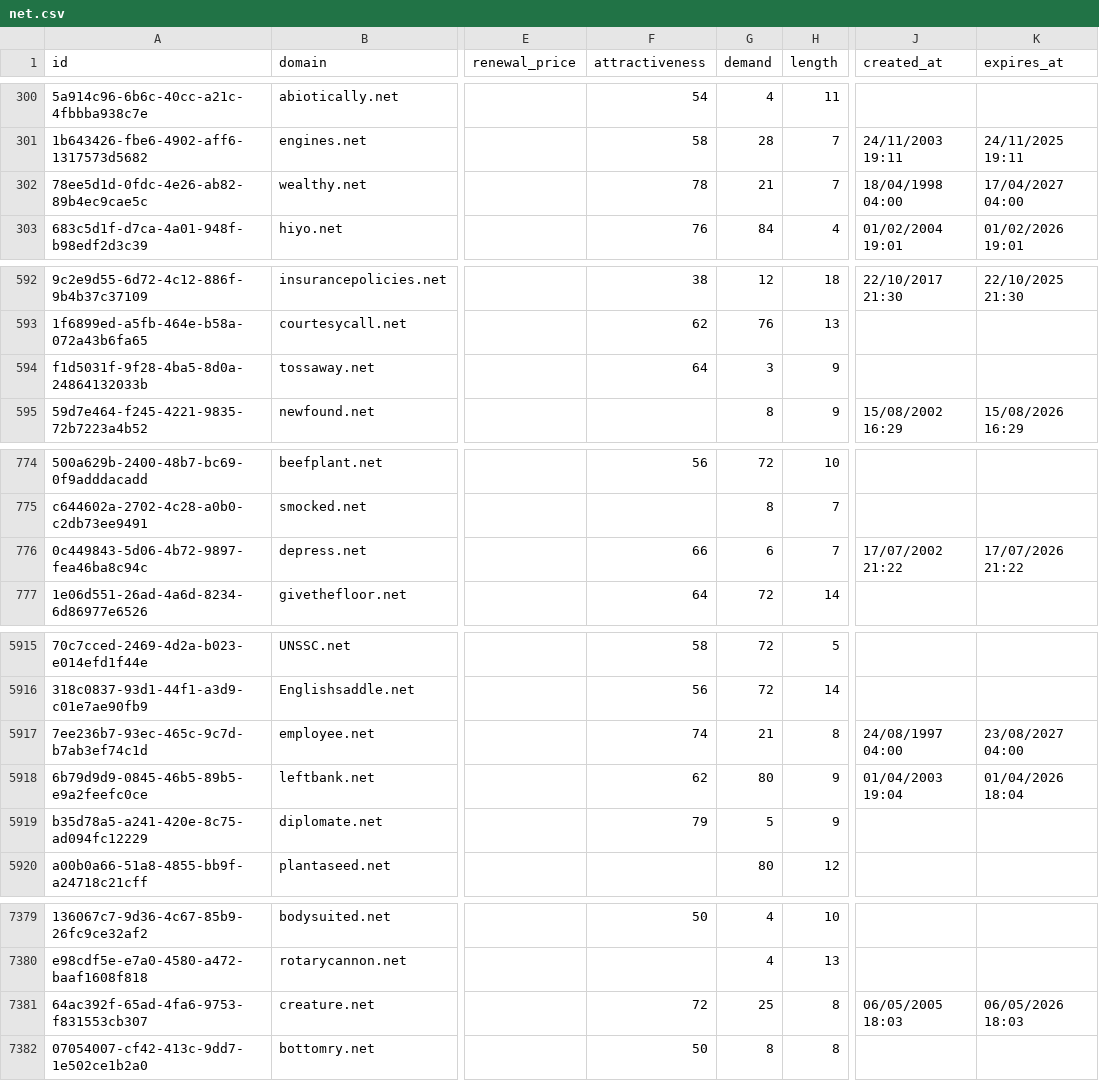
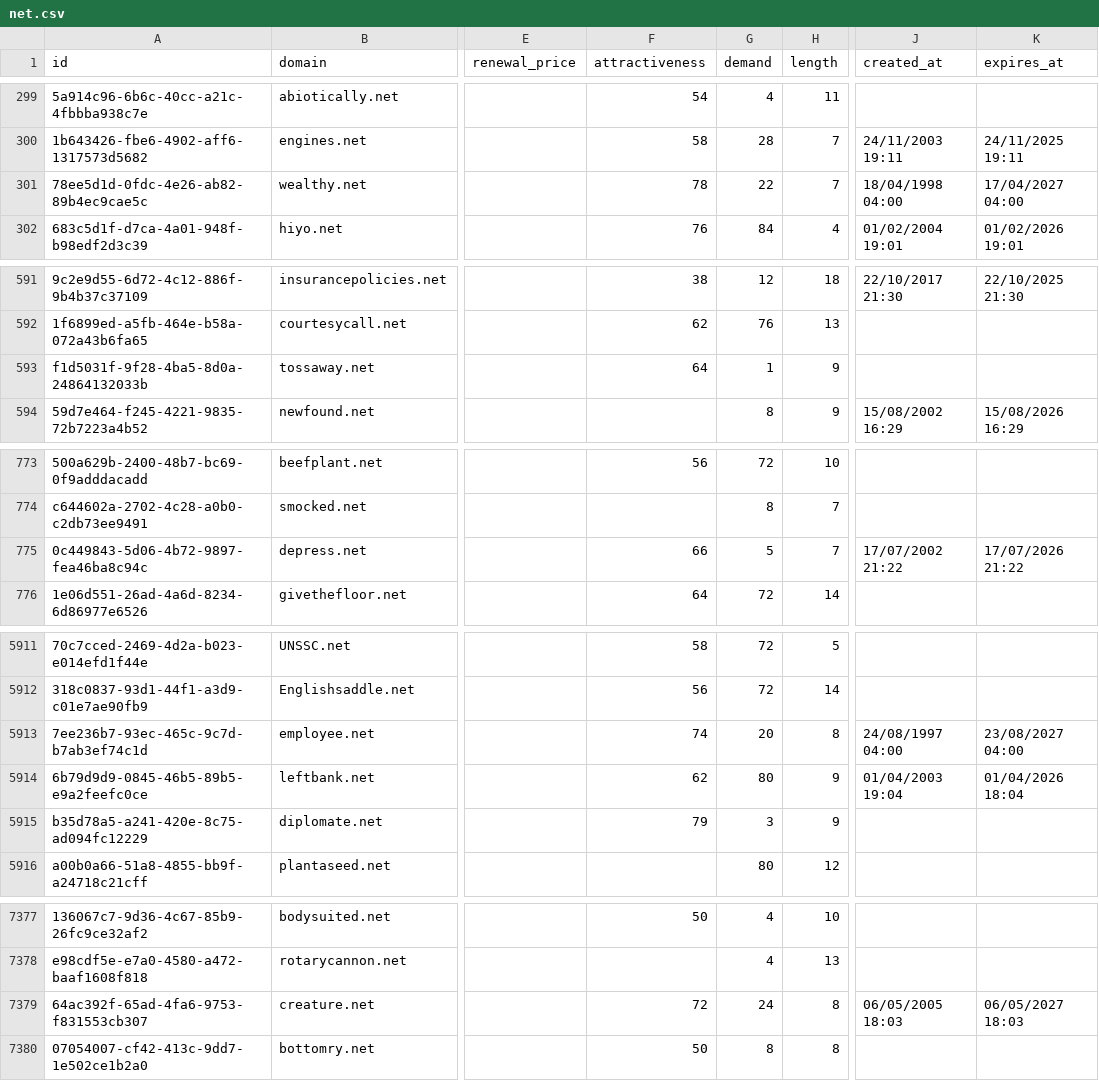
Before and after one commit to UniqueDomains/net-oneword-domains, a CSV file: net.csv, drawn as a sheet; only a part is shown, gaps mark what is left out; addresses are those after the commit; the diff covers the shown part only; the diff names each change by its address in the sheet, - before the commit and + after, or states it on an @@ line.

```diff
--- a/net.csv
+++ b/net.csv
-G301 (demand): 21
+G301 (demand): 22
-G593 (demand): 3
+G593 (demand): 1
-G775 (demand): 6
+G775 (demand): 5
-G5913 (demand): 21
+G5913 (demand): 20
-G5915 (demand): 5
+G5915 (demand): 3
-G7379 (demand): 25
+G7379 (demand): 24
-K7379 (expires_at): 06/05/2026 18:03
+K7379 (expires_at): 06/05/2027 18:03
```
Also changed, not shown: 6 added rows, 6 removed rows, 2 moved rows and 56 edited cells elsewhere in this file, 4 other files.
